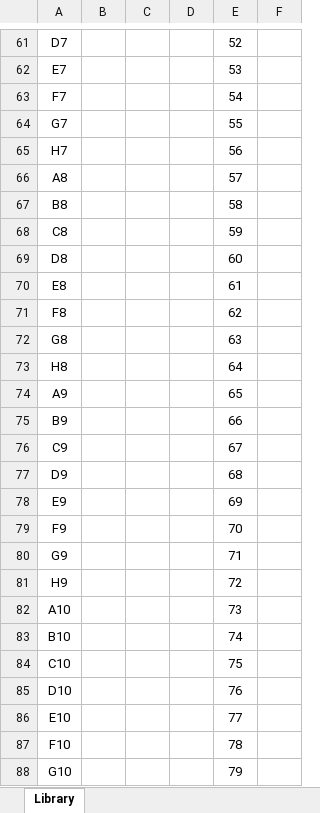
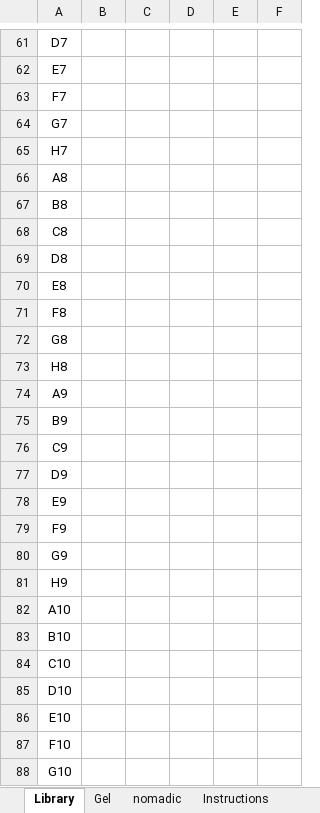
Before and after one commit to JasonAHendry/nomadic, an Excel workbook: src/nomadic/start/data/NOMADS_Library_Worksheet.xlsx, sheet Library, drawn as a sheet; only a part is shown, gaps mark what is left out; values as stored, in another font and other column widths than the file's, no borders; conditional formats and table styles not drawn; the diff covers the shown part only; the diff names each change by its address in the sheet, - before the commit and + after, or states it on an @@ line.

```diff
--- a/src/nomadic/start/data/NOMADS_Library_Worksheet.xlsx (sheet Library)
+++ b/src/nomadic/start/data/NOMADS_Library_Worksheet.xlsx (sheet Library)
+sheet tab: Gel
@@ sheet tab unhidden: nomadic @@
+sheet tab: Instructions
-E61: 52
+E61: (empty)
-E62: 53
+E62: (empty)
-E63: 54
+E63: (empty)
-E64: 55
+E64: (empty)
-E65: 56
+E65: (empty)
-E66: 57
+E66: (empty)
-E67: 58
+E67: (empty)
-E68: 59
+E68: (empty)
-E69: 60
+E69: (empty)
-E70: 61
+E70: (empty)
-E71: 62
+E71: (empty)
-E72: 63
+E72: (empty)
-E73: 64
+E73: (empty)
-E74: 65
+E74: (empty)
-E75: 66
+E75: (empty)
-E76: 67
+E76: (empty)
-E77: 68
+E77: (empty)
-E78: 69
+E78: (empty)
-E79: 70
+E79: (empty)
-E80: 71
+E80: (empty)
-E81: 72
+E81: (empty)
-E82: 73
+E82: (empty)
-E83: 74
+E83: (empty)
-E84: 75
+E84: (empty)
-E85: 76
+E85: (empty)
-E86: 77
+E86: (empty)
-E87: 78
+E87: (empty)
-E88: 79
+E88: (empty)
```
Also changed, not shown: 71 edited cells elsewhere in this sheet, formulas that keep their value, charts or pictures.
